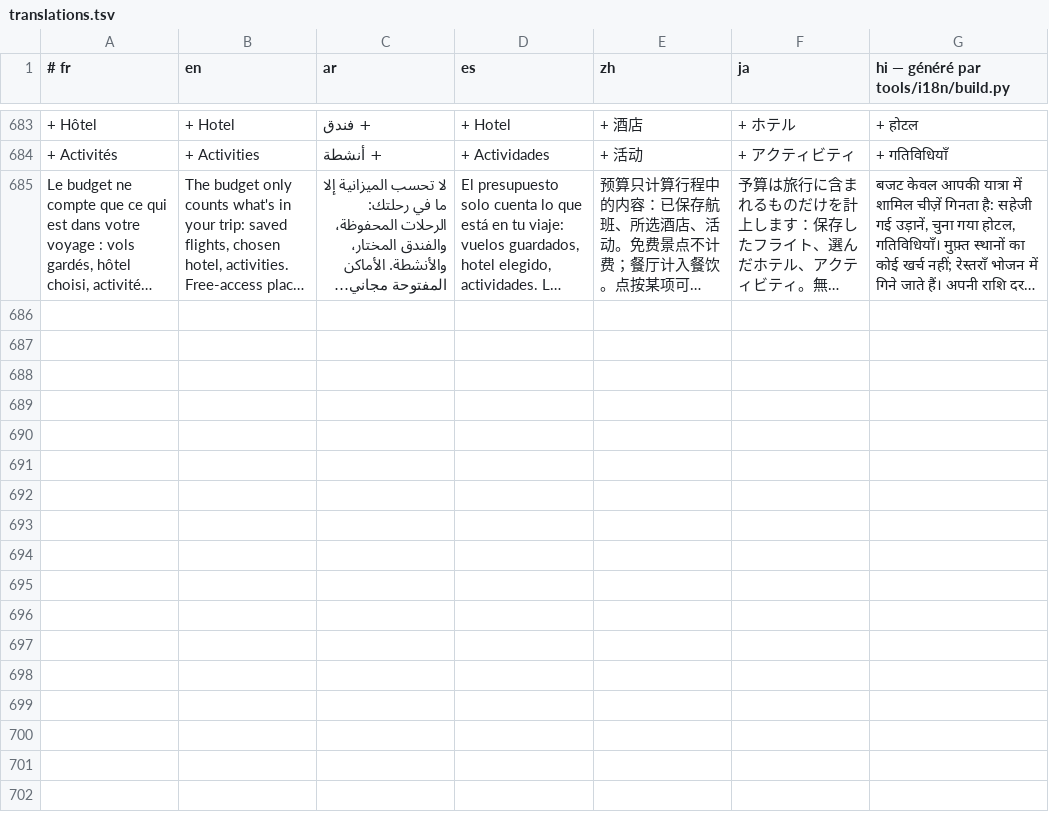
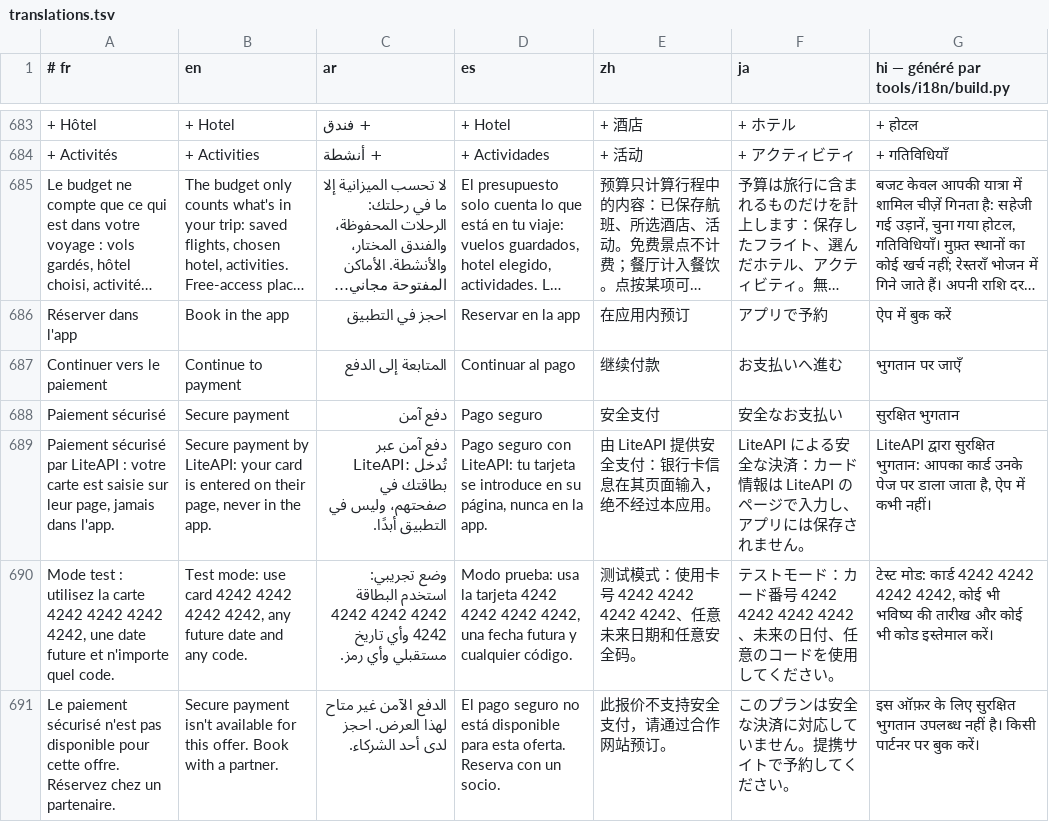
Before and after one commit to RiadBen95/riad, a TSV file: voyage/src/main/res/raw/translations.tsv, drawn as a sheet; only a part is shown, gaps mark what is left out; long unchanged cells end in …; the diff names each change by its address in the sheet, - before the commit and + after, or states it on an @@ line.

```diff
--- a/voyage/src/main/res/raw/translations.tsv
+++ b/voyage/src/main/res/raw/translations.tsv
+row 686: Réserver dans l'app | Book in the app | احجز في التطبيق | Reservar en la app | 在应用内预订 | アプリで予約 | ऐप में बुक करें
+row 687: Continuer vers le paiement | Continue to payment | المتابعة إلى الدفع | Continuar al pago | 继续付款 | お支払いへ進む | भुगतान पर जाएँ
+row 688: Paiement sécurisé | Secure payment | دفع آمن | Pago seguro | 安全支付 | 安全なお支払い | सुरक्षित भुगतान
+row 689: Paiement sécurisé par LiteAPI : votre carte est saisie sur leur page, jamais dans l'app. | Secure payment by LiteAPI: your card is entered on their page, never in the app. | دفع آمن عبر LiteAPI: تُدخل بطاقتك في صفحتهم، وليس في التطبيق أبدًا. | Pago seguro con LiteAPI: tu tarjeta se introduce en su página, nunca en la app. | 由 LiteAPI 提供安全支付：银行卡信息在其页面输入，绝不经过本应用。 | LiteAPI による安全な決済：カード情報は LiteAPI のページで入力し、アプリには保存されません。 | LiteAPI द्वारा सुरक्षित भुगतान: आपका कार्ड उनके पेज पर डाला जाता है, ऐप में कभी नहीं।
+row 690: Mode test : utilisez la carte 4242 4242 4242 4242, une date future et n'importe quel code. | Test mode: use card 4242 4242 4242 4242, any future date and any code. | وضع تجريبي: استخدم البطاقة 4242 4242 4242 4242 وأي تاريخ مستقبلي وأي رمز. | Modo prueba: usa la tarjeta 4242 4242 4242 4242, una fecha futura y cualquier código. | 测试模式：使用卡号 4242 4242 4242 4242、任意未来日期和任意安全码。 | テストモード：カード番号 4242 4242 4242 4242、未来の日付、任意のコードを使用してください。 | टेस्ट मोड: कार्ड 4242 4242 4242 4242, कोई भी भविष्य की तारीख और कोई भी कोड इस्तेमाल करें।
+row 691: Le paiement sécurisé n'est pas disponible pour cette offre. Réservez chez un partenaire. | Secure payment isn't available for this offer. Book with a partner. | الدفع الآمن غير متاح لهذا العرض. احجز لدى أحد الشركاء. | El pago seguro no está disponible para esta oferta. Reserva con un socio. | 此报价不支持安全支付，请通过合作网站预订。 | このプランは安全な決済に対応していません。提携サイトで予約してください。 | इस ऑफ़र के लिए सुरक्षित भुगतान उपलब्ध नहीं है। किसी पार्टनर पर बुक करें।
```
Also changed, not shown: 7 other files.
